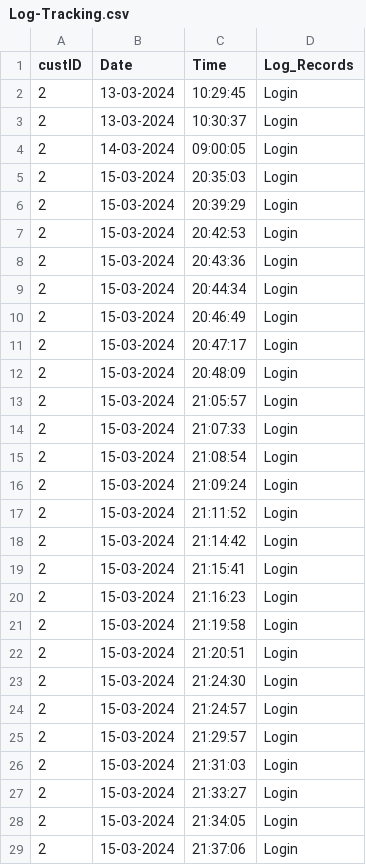
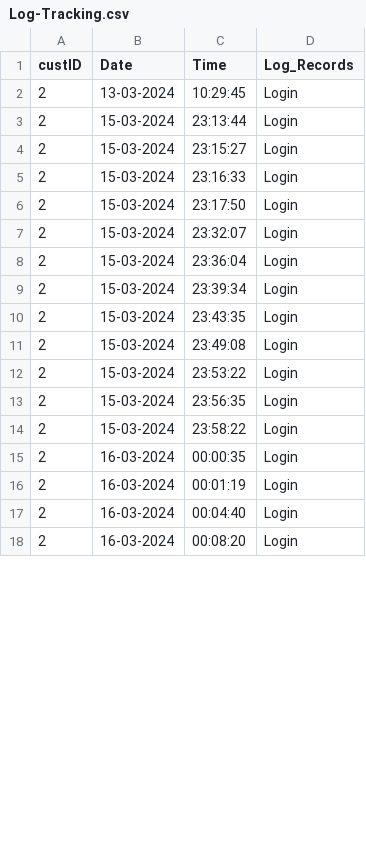
Before and after one commit to AFriedPotato28/CSC1109OOP, a CSV file: Log-Tracking.csv, drawn as a sheet; only a part is shown; the diff covers the shown part only.

Commit message:
(WIP) need to finish update creditCardBills and some functions to populate data

```diff
--- a/Log-Tracking.csv
+++ b/Log-Tracking.csv
@@ -2,28 +2,17 @@ custID,Date,Time,Log_Records
 2,13-03-2024,10:29:45,Login
-2,13-03-2024,10:30:37,Login
-2,14-03-2024,09:00:05,Login
-2,15-03-2024,20:35:03,Login
-2,15-03-2024,20:39:29,Login
-2,15-03-2024,20:42:53,Login
-2,15-03-2024,20:43:36,Login
-2,15-03-2024,20:44:34,Login
-2,15-03-2024,20:46:49,Login
-2,15-03-2024,20:47:17,Login
-2,15-03-2024,20:48:09,Login
-2,15-03-2024,21:05:57,Login
-2,15-03-2024,21:07:33,Login
-2,15-03-2024,21:08:54,Login
-2,15-03-2024,21:09:24,Login
-2,15-03-2024,21:11:52,Login
-2,15-03-2024,21:14:42,Login
-2,15-03-2024,21:15:41,Login
-2,15-03-2024,21:16:23,Login
-2,15-03-2024,21:19:58,Login
-2,15-03-2024,21:20:51,Login
-2,15-03-2024,21:24:30,Login
-2,15-03-2024,21:24:57,Login
-2,15-03-2024,21:29:57,Login
-2,15-03-2024,21:31:03,Login
-2,15-03-2024,21:33:27,Login
-2,15-03-2024,21:34:05,Login
-2,15-03-2024,21:37:06,Login
+2,15-03-2024,23:13:44,Login
+2,15-03-2024,23:15:27,Login
+2,15-03-2024,23:16:33,Login
+2,15-03-2024,23:17:50,Login
+2,15-03-2024,23:32:07,Login
+2,15-03-2024,23:36:04,Login
+2,15-03-2024,23:39:34,Login
+2,15-03-2024,23:43:35,Login
+2,15-03-2024,23:49:08,Login
+2,15-03-2024,23:53:22,Login
+2,15-03-2024,23:56:35,Login
+2,15-03-2024,23:58:22,Login
+2,16-03-2024,00:00:35,Login
+2,16-03-2024,00:01:19,Login
+2,16-03-2024,00:04:40,Login
+2,16-03-2024,00:08:20,Login
```
Also changed, not shown: 1 removed row and 6 edited cells elsewhere in this file, mock_credit_card.csv, 2 other files.
